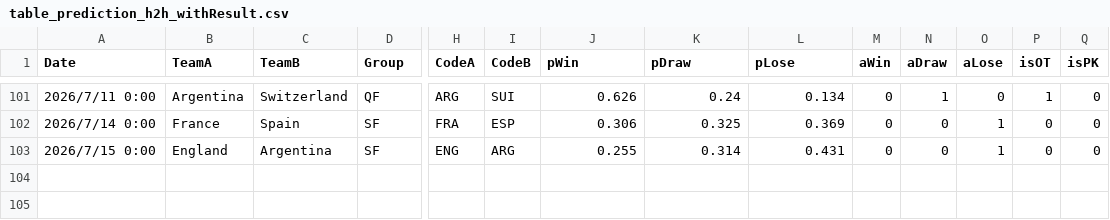
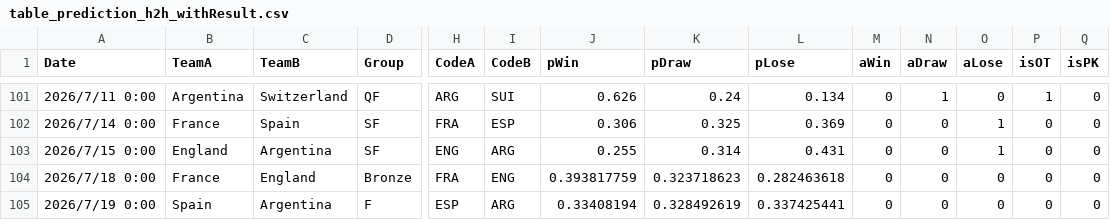
Before and after one commit to konakalab/FIFAWC2026Prediction, a CSV file: table_prediction_h2h_withResult.csv, drawn as a sheet; only a part is shown, gaps mark what is left out; rows hold the shown columns only; the diff names each change by its address in the sheet, - before the commit and + after, or states it on an @@ line.

Commit message:
Add files via upload

```diff
--- a/table_prediction_h2h_withResult.csv
+++ b/table_prediction_h2h_withResult.csv
+row 104: 2026/7/18 0:00 | France | England | Bronze | FRA | ENG | 0.393817759 | 0.323718623 | 0.282463618 | 0 | 0 | 0 | 0 | 0
+row 105: 2026/7/19 0:00 | Spain | Argentina | F | ESP | ARG | 0.33408194 | 0.328492619 | 0.337425441 | 0 | 0 | 0 | 0 | 0
```
